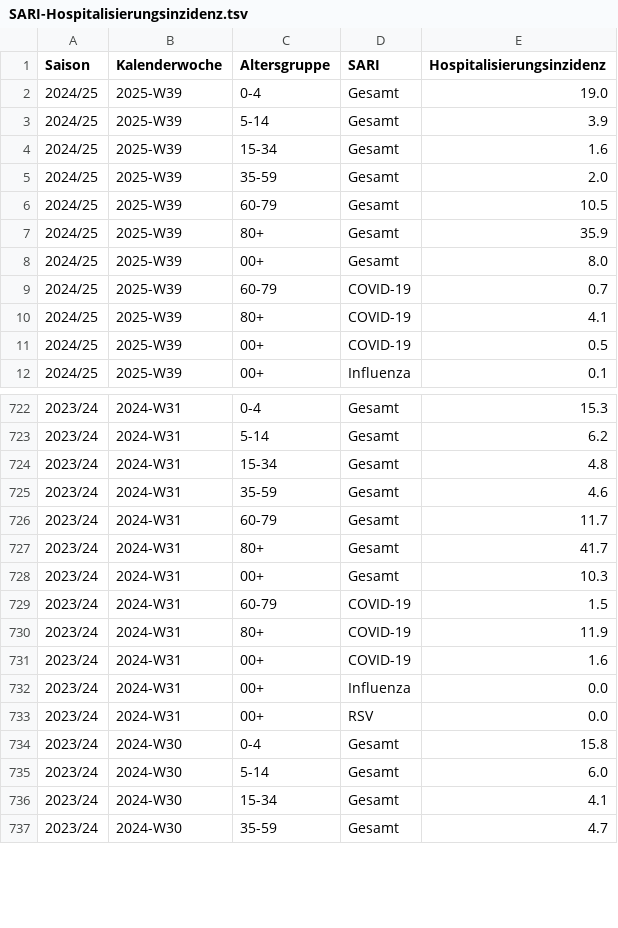
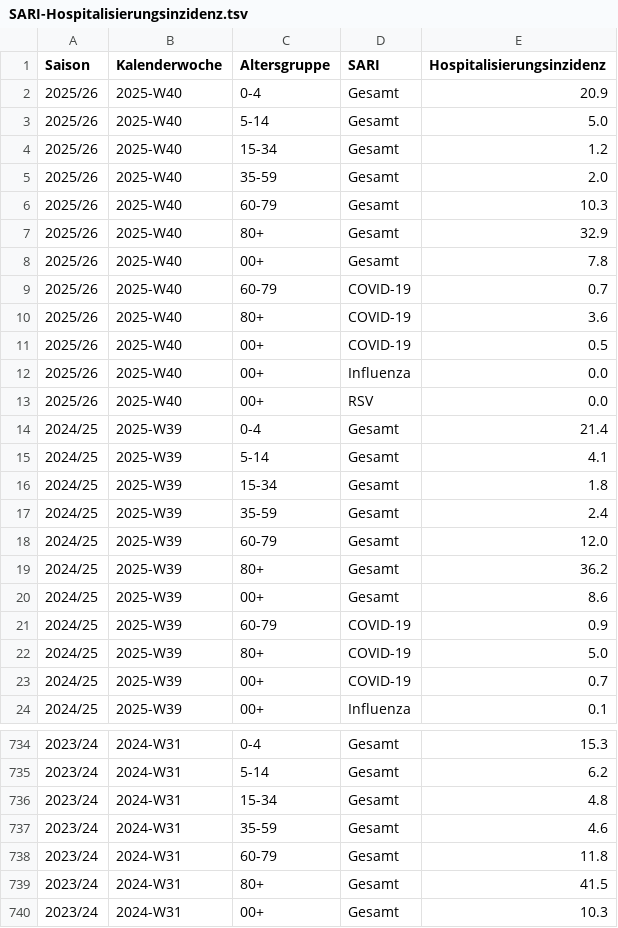
Before and after one commit to robert-koch-institut/SARI-Hospitalisierungsinzidenz, a TSV file: SARI-Hospitalisierungsinzidenz.tsv, drawn as a sheet; only a part is shown, gaps mark what is left out; the shorter side is filled out with more unchanged rows; the diff covers the shown part only.

```diff
--- a/SARI-Hospitalisierungsinzidenz.tsv
+++ b/SARI-Hospitalisierungsinzidenz.tsv
@@ -1,12 +1,24 @@
 Saison	Kalenderwoche	Altersgruppe	SARI	Hospitalisierungsinzidenz
-2024/25	2025-W39	0-4	Gesamt	19.0
-2024/25	2025-W39	5-14	Gesamt	3.9
-2024/25	2025-W39	15-34	Gesamt	1.6
-2024/25	2025-W39	35-59	Gesamt	2.0
-2024/25	2025-W39	60-79	Gesamt	10.5
-2024/25	2025-W39	80+	Gesamt	35.9
-2024/25	2025-W39	00+	Gesamt	8.0
-2024/25	2025-W39	60-79	COVID-19	0.7
-2024/25	2025-W39	80+	COVID-19	4.1
-2024/25	2025-W39	00+	COVID-19	0.5
+2025/26	2025-W40	0-4	Gesamt	20.9
+2025/26	2025-W40	5-14	Gesamt	5.0
+2025/26	2025-W40	15-34	Gesamt	1.2
+2025/26	2025-W40	35-59	Gesamt	2.0
+2025/26	2025-W40	60-79	Gesamt	10.3
+2025/26	2025-W40	80+	Gesamt	32.9
+2025/26	2025-W40	00+	Gesamt	7.8
+2025/26	2025-W40	60-79	COVID-19	0.7
+2025/26	2025-W40	80+	COVID-19	3.6
+2025/26	2025-W40	00+	COVID-19	0.5
+2025/26	2025-W40	00+	Influenza	0.0
+2025/26	2025-W40	00+	RSV	0.0
+2024/25	2025-W39	0-4	Gesamt	21.4
+2024/25	2025-W39	5-14	Gesamt	4.1
+2024/25	2025-W39	15-34	Gesamt	1.8
+2024/25	2025-W39	35-59	Gesamt	2.4
+2024/25	2025-W39	60-79	Gesamt	12.0
+2024/25	2025-W39	80+	Gesamt	36.2
+2024/25	2025-W39	00+	Gesamt	8.6
+2024/25	2025-W39	60-79	COVID-19	0.9
+2024/25	2025-W39	80+	COVID-19	5.0
+2024/25	2025-W39	00+	COVID-19	0.7
 2024/25	2025-W39	00+	Influenza	0.1
@@ -725,4 +737,4 @@ Saison	Kalenderwoche	Altersgruppe	SARI	Hospitalisierungsinzidenz
 2023/24	2024-W31	35-59	Gesamt	4.6
-2023/24	2024-W31	60-79	Gesamt	11.7
-2023/24	2024-W31	80+	Gesamt	41.7
+2023/24	2024-W31	60-79	Gesamt	11.8
+2023/24	2024-W31	80+	Gesamt	41.5
 2023/24	2024-W31	00+	Gesamt	10.3
```
Also changed, not shown: 30 edited cells elsewhere in this file, 7 other files.
